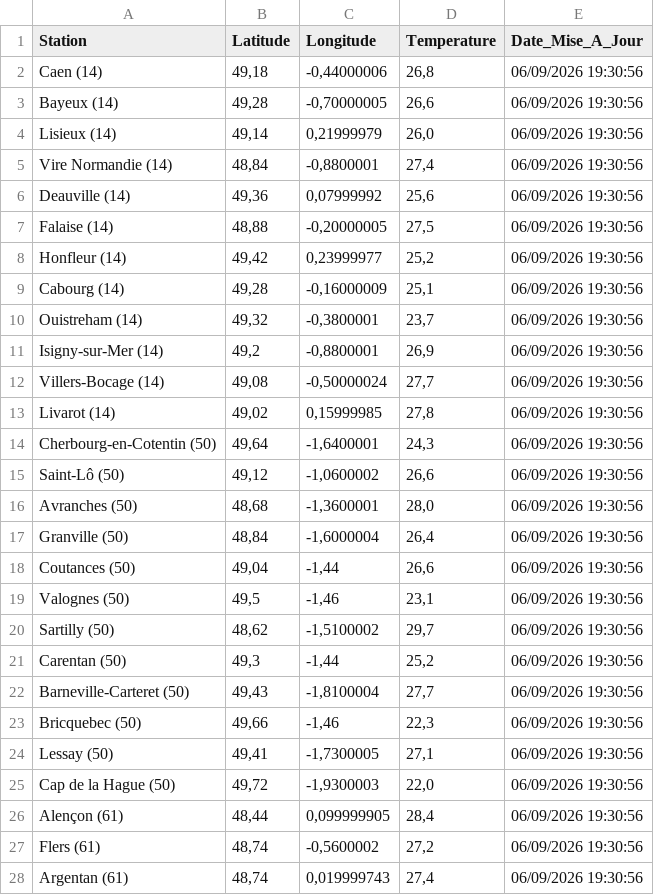
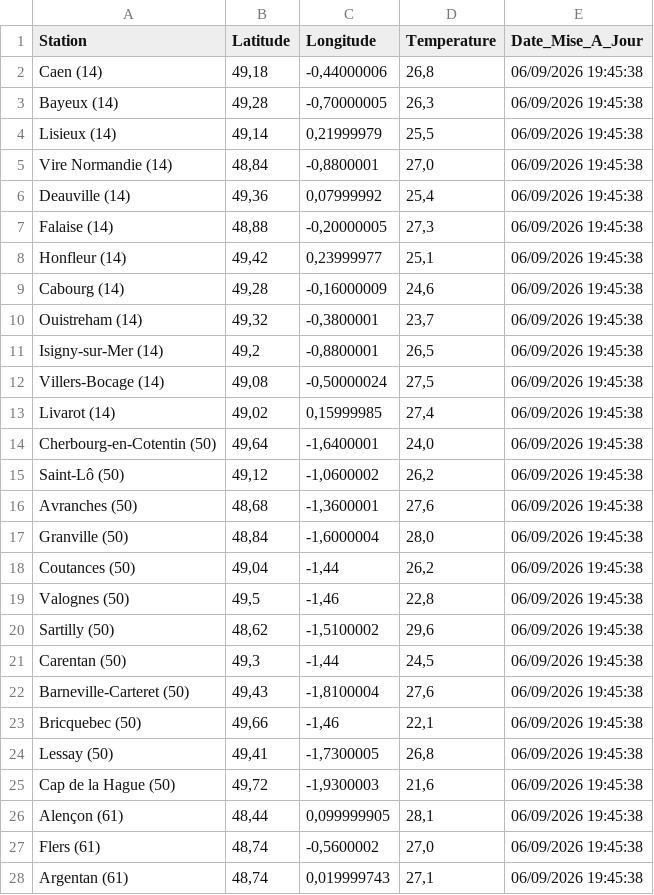
Before and after one commit to cenfr3/temp-ratures-normandie, a CSV file: temperatures.csv, drawn as a sheet; only a part is shown; the diff covers the shown part only.

```diff
--- a/temperatures.csv
+++ b/temperatures.csv
@@ -1,28 +1,28 @@
 Station,Latitude,Longitude,Temperature,Date_Mise_A_Jour
-Caen (14),"49,18","-0,44000006","26,8",06/09/2026 19:30:56
-Bayeux (14),"49,28","-0,70000005","26,6",06/09/2026 19:30:56
-Lisieux (14),"49,14","0,21999979","26,0",06/09/2026 19:30:56
-Vire Normandie (14),"48,84","-0,8800001","27,4",06/09/2026 19:30:56
-Deauville (14),"49,36","0,07999992","25,6",06/09/2026 19:30:56
-Falaise (14),"48,88","-0,20000005","27,5",06/09/2026 19:30:56
-Honfleur (14),"49,42","0,23999977","25,2",06/09/2026 19:30:56
-Cabourg (14),"49,28","-0,16000009","25,1",06/09/2026 19:30:56
-Ouistreham (14),"49,32","-0,3800001","23,7",06/09/2026 19:30:56
-Isigny-sur-Mer (14),"49,2","-0,8800001","26,9",06/09/2026 19:30:56
-Villers-Bocage (14),"49,08","-0,50000024","27,7",06/09/2026 19:30:56
-Livarot (14),"49,02","0,15999985","27,8",06/09/2026 19:30:56
-Cherbourg-en-Cotentin (50),"49,64","-1,6400001","24,3",06/09/2026 19:30:56
-Saint-Lô (50),"49,12","-1,0600002","26,6",06/09/2026 19:30:56
-Avranches (50),"48,68","-1,3600001","28,0",06/09/2026 19:30:56
-Granville (50),"48,84","-1,6000004","26,4",06/09/2026 19:30:56
-Coutances (50),"49,04","-1,44","26,6",06/09/2026 19:30:56
-Valognes (50),"49,5","-1,46","23,1",06/09/2026 19:30:56
-Sartilly (50),"48,62","-1,5100002","29,7",06/09/2026 19:30:56
-Carentan (50),"49,3","-1,44","25,2",06/09/2026 19:30:56
-Barneville-Carteret (50),"49,43","-1,8100004","27,7",06/09/2026 19:30:56
-Bricquebec (50),"49,66","-1,46","22,3",06/09/2026 19:30:56
-Lessay (50),"49,41","-1,7300005","27,1",06/09/2026 19:30:56
-Cap de la Hague (50),"49,72","-1,9300003","22,0",06/09/2026 19:30:56
-Alençon (61),"48,44","0,099999905","28,4",06/09/2026 19:30:56
-Flers (61),"48,74","-0,5600002","27,2",06/09/2026 19:30:56
-Argentan (61),"48,74","0,019999743","27,4",06/09/2026 19:30:56
+Caen (14),"49,18","-0,44000006","26,8",06/09/2026 19:45:38
+Bayeux (14),"49,28","-0,70000005","26,3",06/09/2026 19:45:38
+Lisieux (14),"49,14","0,21999979","25,5",06/09/2026 19:45:38
+Vire Normandie (14),"48,84","-0,8800001","27,0",06/09/2026 19:45:38
+Deauville (14),"49,36","0,07999992","25,4",06/09/2026 19:45:38
+Falaise (14),"48,88","-0,20000005","27,3",06/09/2026 19:45:38
+Honfleur (14),"49,42","0,23999977","25,1",06/09/2026 19:45:38
+Cabourg (14),"49,28","-0,16000009","24,6",06/09/2026 19:45:38
+Ouistreham (14),"49,32","-0,3800001","23,7",06/09/2026 19:45:38
+Isigny-sur-Mer (14),"49,2","-0,8800001","26,5",06/09/2026 19:45:38
+Villers-Bocage (14),"49,08","-0,50000024","27,5",06/09/2026 19:45:38
+Livarot (14),"49,02","0,15999985","27,4",06/09/2026 19:45:38
+Cherbourg-en-Cotentin (50),"49,64","-1,6400001","24,0",06/09/2026 19:45:38
+Saint-Lô (50),"49,12","-1,0600002","26,2",06/09/2026 19:45:38
+Avranches (50),"48,68","-1,3600001","27,6",06/09/2026 19:45:38
+Granville (50),"48,84","-1,6000004","28,0",06/09/2026 19:45:38
+Coutances (50),"49,04","-1,44","26,2",06/09/2026 19:45:38
+Valognes (50),"49,5","-1,46","22,8",06/09/2026 19:45:38
+Sartilly (50),"48,62","-1,5100002","29,6",06/09/2026 19:45:38
+Carentan (50),"49,3","-1,44","24,5",06/09/2026 19:45:38
+Barneville-Carteret (50),"49,43","-1,8100004","27,6",06/09/2026 19:45:38
+Bricquebec (50),"49,66","-1,46","22,1",06/09/2026 19:45:38
+Lessay (50),"49,41","-1,7300005","26,8",06/09/2026 19:45:38
+Cap de la Hague (50),"49,72","-1,9300003","21,6",06/09/2026 19:45:38
+Alençon (61),"48,44","0,099999905","28,1",06/09/2026 19:45:38
+Flers (61),"48,74","-0,5600002","27,0",06/09/2026 19:45:38
+Argentan (61),"48,74","0,019999743","27,1",06/09/2026 19:45:38
```
Also changed, not shown: 65 edited cells elsewhere in this file.
